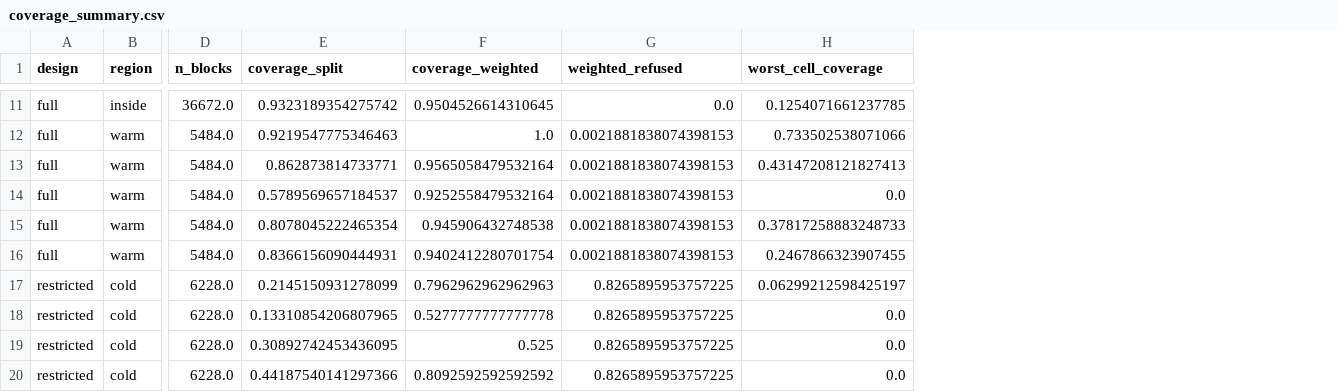
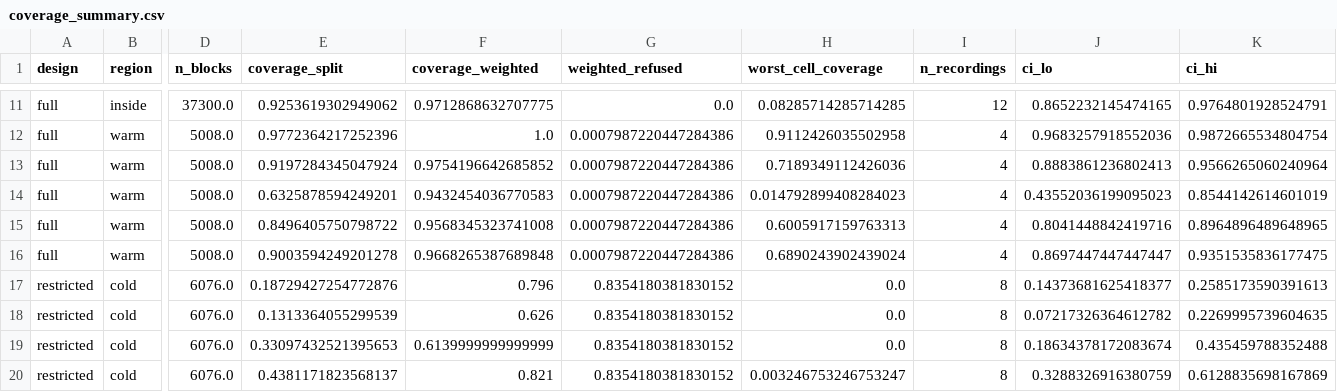
Before and after one commit to apersonli55555/Research, a CSV file: research/sensor-thermal-cal/results/simulated/coverage_summary.csv, drawn as a sheet; only a part is shown, gaps mark what is left out; the diff covers the shown part only; the diff names each change by its address in the sheet, - before the commit and + after, or states it on an @@ line.

Commit message:
Sensor project: run firmware on a fake chip in tests, test logger via pseudo serial port, add recording checker and run-level uncertainty ranges

```diff
--- a/research/sensor-thermal-cal/results/simulated/coverage_summary.csv
+++ b/research/sensor-thermal-cal/results/simulated/coverage_summary.csv
+column I (n_recordings), rows 11-20: 12 | 4 | 4 | 4 | 4 | 4 | 8 | 8 | 8 | 8
+column J (ci_lo), rows 11-20: 0.8652232145474165 | 0.9683257918552036 | 0.8883861236802413 | 0.43552036199095023 | 0.8041448842419716 | 0.8697447447447447 | 0.14373681625418377 | 0.07217326364612782 | 0.18634378172083674 | 0.3288326916380759
+column K (ci_hi), rows 11-20: 0.9764801928524791 | 0.9872665534804754 | 0.9566265060240964 | 0.8544142614601019 | 0.8964896489648965 | 0.9351535836177475 | 0.2585173590391613 | 0.2269995739604635 | 0.435459788352488 | 0.6128835698167869
-D11 (n_blocks): 36672.0
+D11 (n_blocks): 37300.0
-E11 (coverage_split): 0.9323189354275742
+E11 (coverage_split): 0.9253619302949062
-F11 (coverage_weighted): 0.9504526614310645
+F11 (coverage_weighted): 0.9712868632707775
-H11 (worst_cell_coverage): 0.1254071661237785
+H11 (worst_cell_coverage): 0.08285714285714285
-D12:D16 (n_blocks): 5484.0
+D12:D16 (n_blocks): 5008.0
-E12 (coverage_split): 0.9219547775346463
+E12 (coverage_split): 0.9772364217252396
-G12:G16 (weighted_refused): 0.0021881838074398153
+G12:G16 (weighted_refused): 0.0007987220447284386
-H12 (worst_cell_coverage): 0.733502538071066
+H12 (worst_cell_coverage): 0.9112426035502958
-E13 (coverage_split): 0.862873814733771
+E13 (coverage_split): 0.9197284345047924
-F13 (coverage_weighted): 0.9565058479532164
+F13 (coverage_weighted): 0.9754196642685852
-H13 (worst_cell_coverage): 0.43147208121827413
+H13 (worst_cell_coverage): 0.7189349112426036
-E14 (coverage_split): 0.5789569657184537
+E14 (coverage_split): 0.6325878594249201
-F14 (coverage_weighted): 0.9252558479532164
+F14 (coverage_weighted): 0.9432454036770583
-H14 (worst_cell_coverage): 0.0
+H14 (worst_cell_coverage): 0.014792899408284023
-E15 (coverage_split): 0.8078045222465354
+E15 (coverage_split): 0.8496405750798722
-F15 (coverage_weighted): 0.945906432748538
+F15 (coverage_weighted): 0.9568345323741008
-H15 (worst_cell_coverage): 0.37817258883248733
+H15 (worst_cell_coverage): 0.6005917159763313
-E16 (coverage_split): 0.8366156090444931
+E16 (coverage_split): 0.9003594249201278
-F16 (coverage_weighted): 0.9402412280701754
+F16 (coverage_weighted): 0.9668265387689848
-H16 (worst_cell_coverage): 0.2467866323907455
+H16 (worst_cell_coverage): 0.6890243902439024
-D17:D20 (n_blocks): 6228.0
+D17:D20 (n_blocks): 6076.0
-E17 (coverage_split): 0.2145150931278099
+E17 (coverage_split): 0.18729427254772876
-F17 (coverage_weighted): 0.7962962962962963
+F17 (coverage_weighted): 0.796
-G17:G20 (weighted_refused): 0.8265895953757225
+G17:G20 (weighted_refused): 0.8354180381830152
-H17 (worst_cell_coverage): 0.06299212598425197
+H17 (worst_cell_coverage): 0.0
-E18 (coverage_split): 0.13310854206807965
+E18 (coverage_split): 0.1313364055299539
-F18 (coverage_weighted): 0.5277777777777778
+F18 (coverage_weighted): 0.626
-E19 (coverage_split): 0.30892742453436095
+E19 (coverage_split): 0.33097432521395653
-F19 (coverage_weighted): 0.525
+F19 (coverage_weighted): 0.6139999999999999
-E20 (coverage_split): 0.44187540141297366
+E20 (coverage_split): 0.4381171823568137
-F20 (coverage_weighted): 0.8092592592592592
+F20 (coverage_weighted): 0.821
-H20 (worst_cell_coverage): 0.0
+H20 (worst_cell_coverage): 0.003246753246753247
```
Also changed, not shown: 81 edited cells elsewhere in this file, research/sensor-thermal-cal/results/simulated/compensation_summary.csv, research/sensor-thermal-cal/results/simulated/per_fold.csv, 13 other files.
